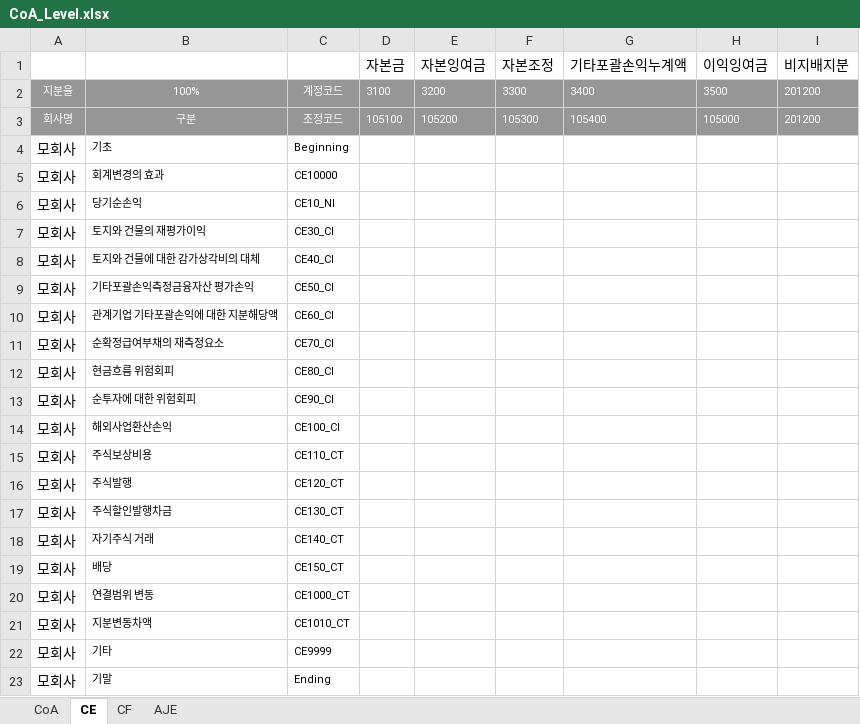
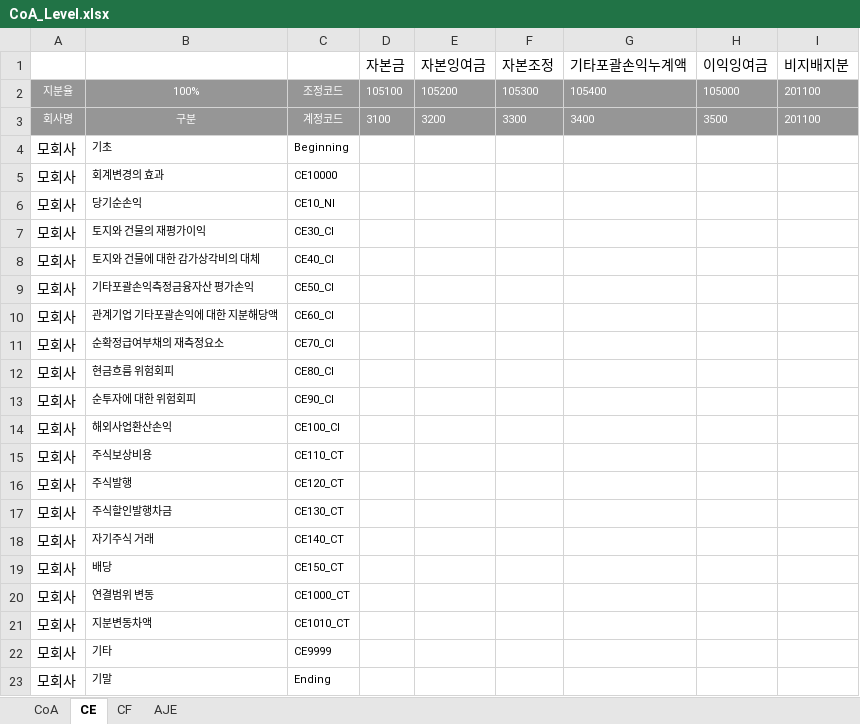
Before and after one commit to joy-hhh/st_test, an Excel workbook: CoA_Level.xlsx, sheet CE, drawn as a sheet; values as stored, in another font and other column widths than the file's, no borders; the diff names each change by its address in the sheet, - before the commit and + after, or states it on an @@ line.

```diff
--- a/CoA_Level.xlsx (sheet CE)
+++ b/CoA_Level.xlsx (sheet CE)
-C2: 계정코드
+C2: 조정코드
-D2 (자본금): 3100
+D2 (자본금): 105100
-E2 (자본잉여금): 3200
+E2 (자본잉여금): 105200
-F2 (자본조정): 3300
+F2 (자본조정): 105300
-G2 (기타포괄손익누계액): 3400
+G2 (기타포괄손익누계액): 105400
-H2 (이익잉여금): 3500
+H2 (이익잉여금): 105000
-I2:I3 (비지배지분): 201200
+I2:I3 (비지배지분): 201100
-C3: 조정코드
+C3: 계정코드
-D3 (자본금): 105100
+D3 (자본금): 3100
-E3 (자본잉여금): 105200
+E3 (자본잉여금): 3200
-F3 (자본조정): 105300
+F3 (자본조정): 3300
-G3 (기타포괄손익누계액): 105400
+G3 (기타포괄손익누계액): 3400
-H3 (이익잉여금): 105000
+H3 (이익잉여금): 3500
```
Also changed, not shown: sheet CF, 모회사_FS.xlsx, 자회사A_FS.xlsx, 8 other files.
